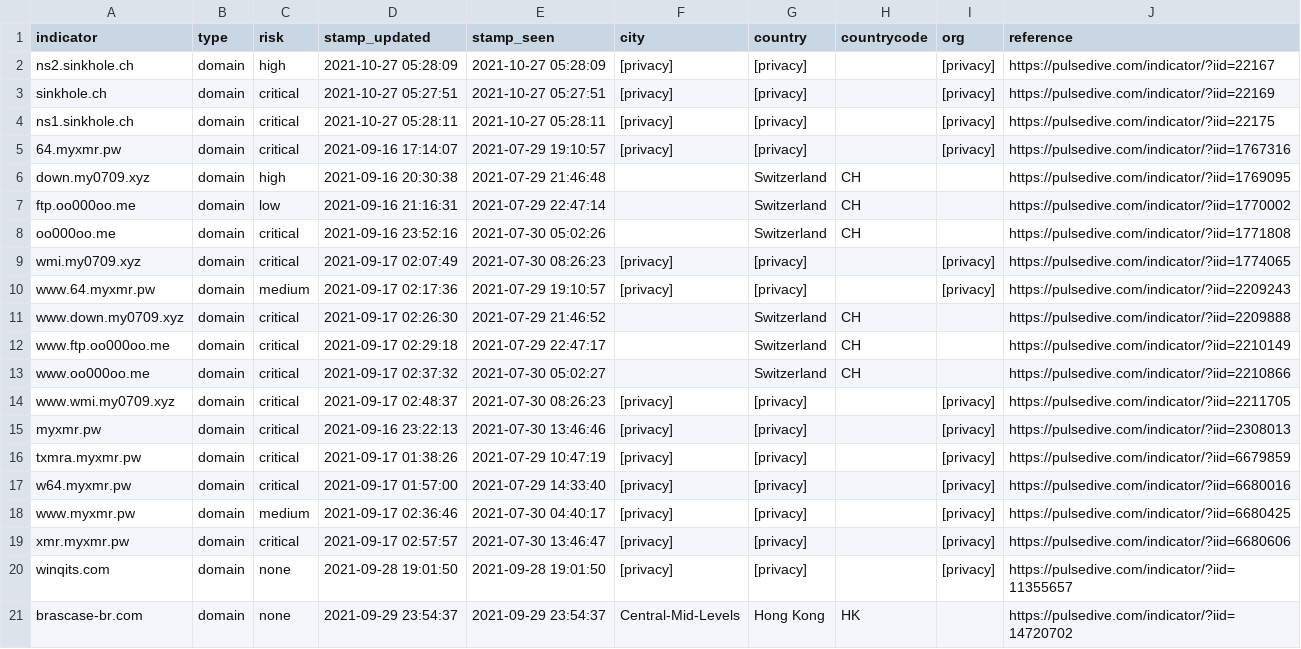
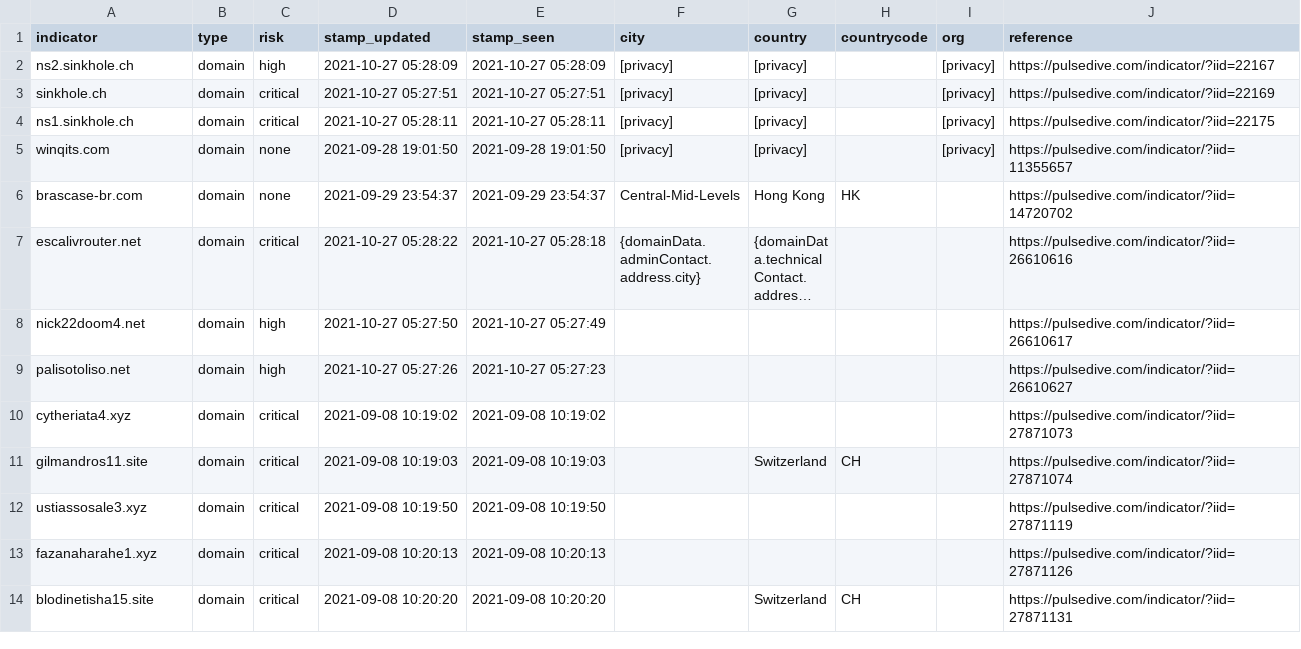
Before and after one commit to idunno101/Hosts_That_idunno, a CSV file: fetch-api-data-action/ns1_sinkhole_ch.csv, drawn as a sheet; only a part is shown; the shorter side is filled out with more unchanged rows; long unchanged cells end in ….

```diff
--- a/fetch-api-data-action/ns1_sinkhole_ch.csv
+++ b/fetch-api-data-action/ns1_sinkhole_ch.csv
@@ -4,17 +4,2 @@ sinkhole.ch,domain,critical,"2021-10-27 05:27:51","2021-10-27 05:27:51",[privacy
 ns1.sinkhole.ch,domain,critical,"2021-10-27 05:28:11","2021-10-27 05:28:11",[privacy],[privacy],,[privacy],https://pulsedive.com/indicator/?iid=22175
-64.myxmr.pw,domain,critical,"2021-09-16 17:14:07","2021-07-29 19:10:57",[privacy],[privacy],,[privacy],https://pulsedive.com/indicator/?iid=1767316
-down.my0709.xyz,domain,high,"2021-09-16 20:30:38","2021-07-29 21:46:48",,Switzerland,CH,,https://pulsedive.com/indicator/?iid=1769095
-ftp.oo000oo.me,domain,low,"2021-09-16 21:16:31","2021-07-29 22:47:14",,Switzerland,CH,,https://pulsedive.com/indicator/?iid=1770002
-oo000oo.me,domain,critical,"2021-09-16 23:52:16","2021-07-30 05:02:26",,Switzerland,CH,,https://pulsedive.com/indicator/?iid=1771808
-wmi.my0709.xyz,domain,critical,"2021-09-17 02:07:49","2021-07-30 08:26:23",[privacy],[privacy],,[privacy],https://pulsedive.com/indicator/?iid=1774065
-www.64.myxmr.pw,domain,medium,"2021-09-17 02:17:36","2021-07-29 19:10:57",[privacy],[privacy],,[privacy],https://pulsedive.com/indicator/?iid=2209243
-www.down.my0709.xyz,domain,critical,"2021-09-17 02:26:30","2021-07-29 21:46:52",,Switzerland,CH,,https://pulsedive.com/indicator/?iid=2209888
-www.ftp.oo000oo.me,domain,critical,"2021-09-17 02:29:18","2021-07-29 22:47:17",,Switzerland,CH,,https://pulsedive.com/indicator/?iid=2210149
-www.oo000oo.me,domain,critical,"2021-09-17 02:37:32","2021-07-30 05:02:27",,Switzerland,CH,,https://pulsedive.com/indicator/?iid=2210866
-www.wmi.my0709.xyz,domain,critical,"2021-09-17 02:48:37","2021-07-30 08:26:23",[privacy],[privacy],,[privacy],https://pulsedive.com/indicator/?iid=2211705
-myxmr.pw,domain,critical,"2021-09-16 23:22:13","2021-07-30 13:46:46",[privacy],[privacy],,[privacy],https://pulsedive.com/indicator/?iid=2308013
-txmra.myxmr.pw,domain,critical,"2021-09-17 01:38:26","2021-07-29 10:47:19",[privacy],[privacy],,[privacy],https://pulsedive.com/indicator/?iid=6679859
-w64.myxmr.pw,domain,critical,"2021-09-17 01:57:00","2021-07-29 14:33:40",[privacy],[privacy],,[privacy],https://pulsedive.com/indicator/?iid=6680016
-www.myxmr.pw,domain,medium,"2021-09-17 02:36:46","2021-07-30 04:40:17",[privacy],[privacy],,[privacy],https://pulsedive.com/indicator/?iid=6680425
-xmr.myxmr.pw,domain,critical,"2021-09-17 02:57:57","2021-07-30 13:46:47",[privacy],[privacy],,[privacy],https://pulsedive.com/indicator/?iid=6680606
 winqits.com,domain,none,"2021-09-28 19:01:50","2021-09-28 19:01:50",[privacy],[privacy],,[privacy],https://pulsedive.com/indicator/?iid=11355657
```
Also changed, not shown: 1 other file.
